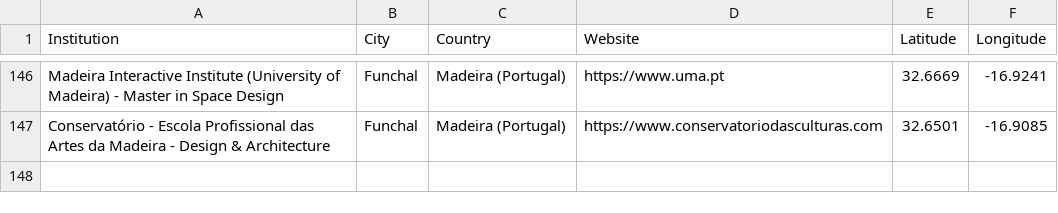
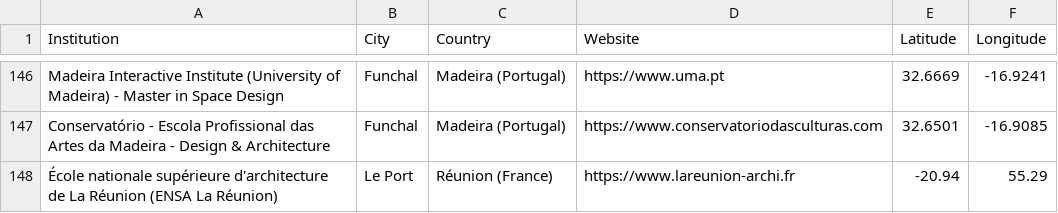
Before and after one commit to RomanDataLab/africa_archschools, a CSV file: African_Architecture_Schools_expanded.csv, drawn as a sheet; only a part is shown, gaps mark what is left out.

Commit message:
Add ENSA La Réunion + environment variable support for Mapbox token

```diff
--- a/African_Architecture_Schools_expanded.csv
+++ b/African_Architecture_Schools_expanded.csv
@@ -147 +147,2 @@ Madeira Interactive Institute (University of Madeira) - Master in Space Design,F
 Conservatório - Escola Profissional das Artes da Madeira - Design & Architecture,Funchal,Madeira (Portugal),https://www.conservatoriodasculturas.com,32.6501,-16.9085
+École nationale supérieure d'architecture de La Réunion (ENSA La Réunion),Le Port,Réunion (France),https://www.lareunion-archi.fr,-20.94,55.29
```
Also changed, not shown: 42 other files.
